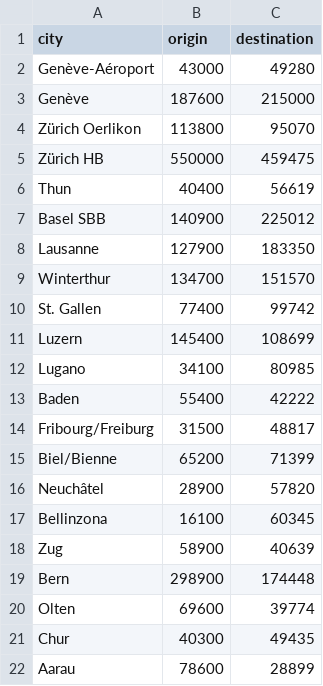
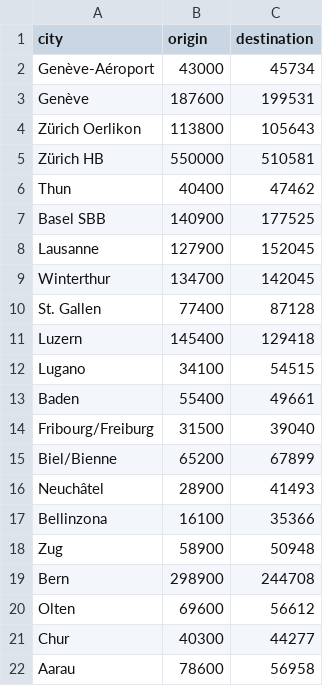
Before and after one commit to liuzzi29/Project_TN, a CSV file: data/prod_att.csv, drawn as a sheet.

```diff
--- a/data/prod_att.csv
+++ b/data/prod_att.csv
@@ -1,22 +1,22 @@
 city,origin,destination
-Genève-Aéroport,43000,49280
-Genève,187600,215000
-Zürich Oerlikon,113800,95070
-Zürich HB,550000,459475
-Thun,40400,56619
-Basel SBB,140900,225012
-Lausanne ,127900,183350
-Winterthur,134700,151570
-St. Gallen,77400,99742
-Luzern,145400,108699
-Lugano,34100,80985
-Baden ,55400,42222
-Fribourg/Freiburg,31500,48817
-Biel/Bienne,65200,71399
-Neuchâtel ,28900,57820
-Bellinzona ,16100,60345
-Zug,58900,40639
-Bern ,298900,174448
-Olten,69600,39774
-Chur,40300,49435
-Aarau,78600,28899
+Genève-Aéroport,43000,45734
+Genève,187600,199531
+Zürich Oerlikon,113800,105643
+Zürich HB,550000,510581
+Thun,40400,47462
+Basel SBB,140900,177525
+Lausanne ,127900,152045
+Winterthur,134700,142045
+St. Gallen,77400,87128
+Luzern,145400,129418
+Lugano,34100,54515
+Baden ,55400,49661
+Fribourg/Freiburg,31500,39040
+Biel/Bienne,65200,67899
+Neuchâtel ,28900,41493
+Bellinzona ,16100,35366
+Zug,58900,50948
+Bern ,298900,244708
+Olten,69600,56612
+Chur,40300,44277
+Aarau,78600,56958
```
Also changed, not shown: 6 other files.
